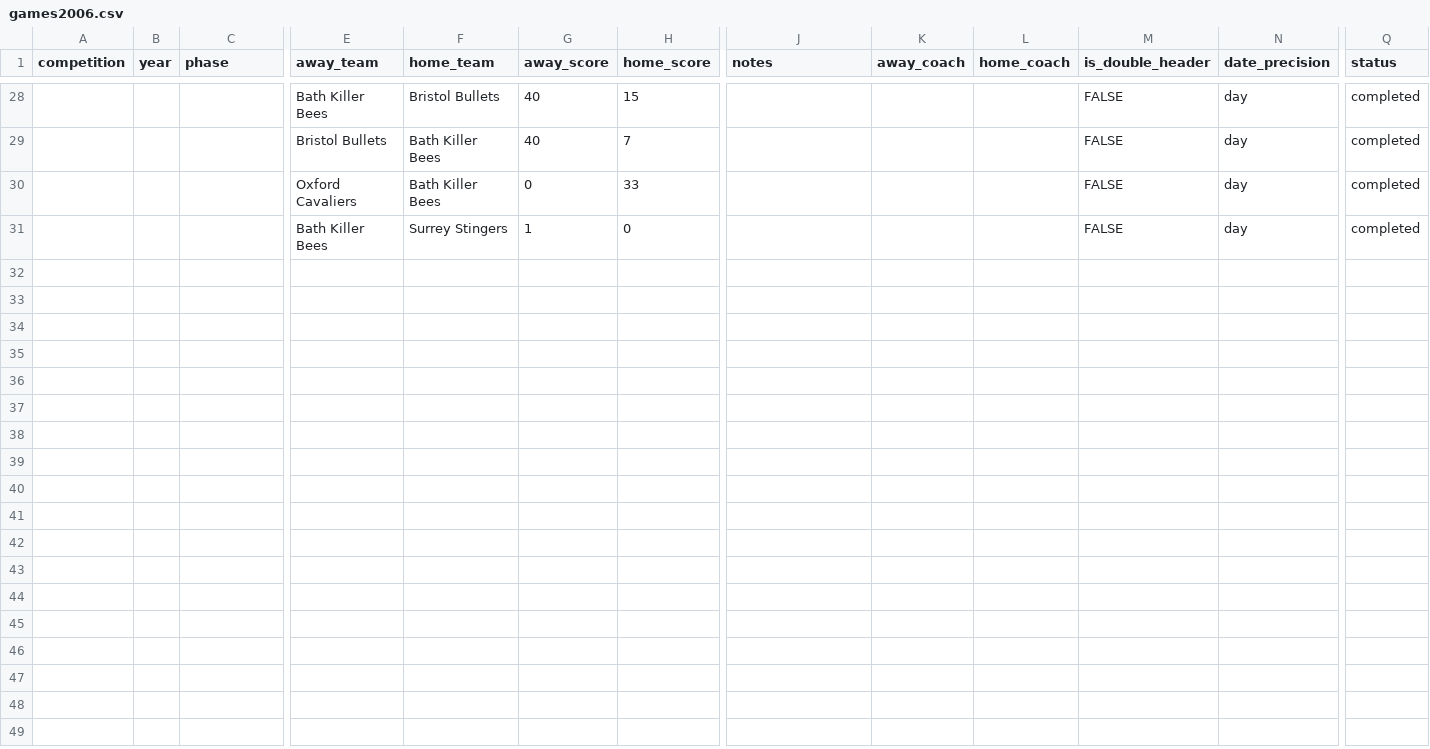
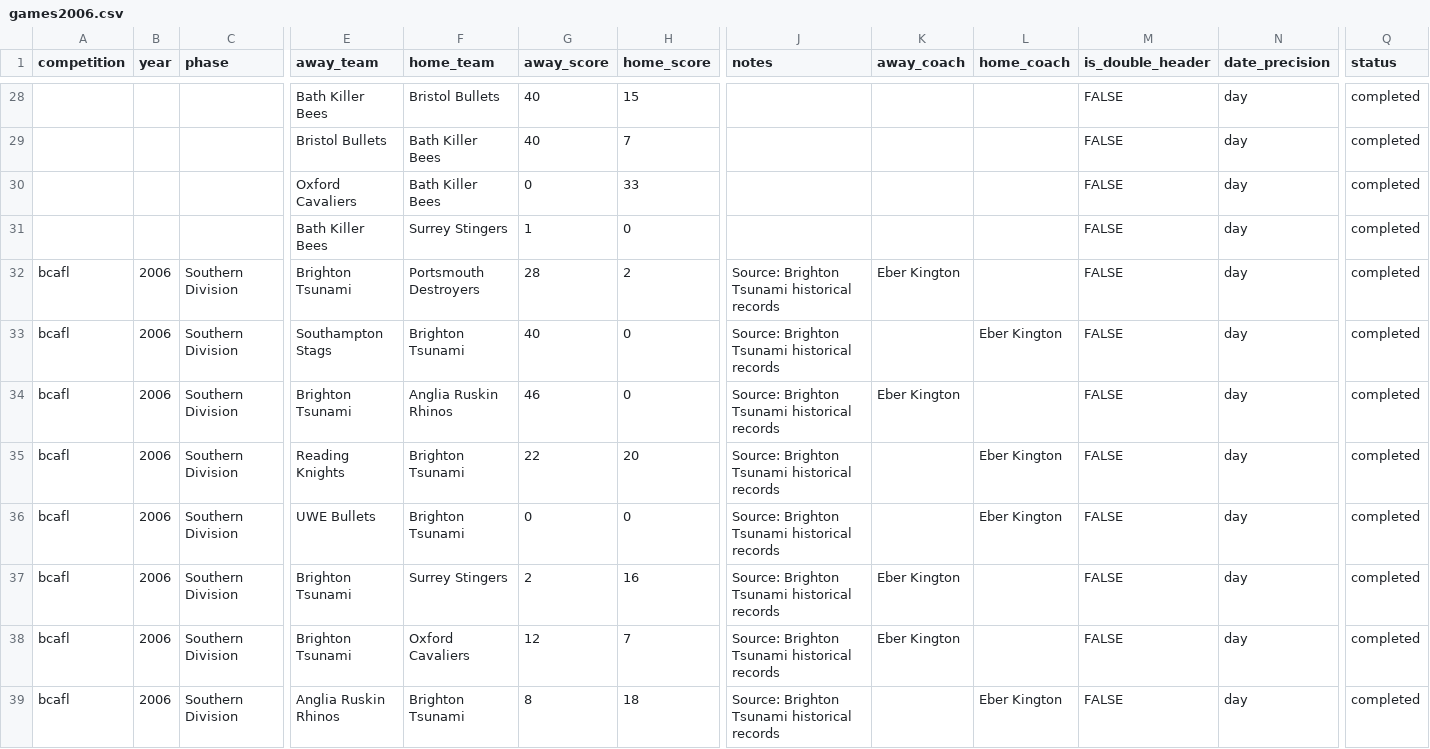
Before and after one commit to brynprice/uk-american-football, a CSV file: data/BUAFL/games2006.csv, drawn as a sheet; only a part is shown, gaps mark what is left out; rows hold the shown columns only; the diff names each change by its address in the sheet, - before the commit and + after, or states it on an @@ line.

Commit message:
Update 2006 games and remove duplicate benchmark yml

```diff
--- a/data/BUAFL/games2006.csv
+++ b/data/BUAFL/games2006.csv
+row 32: bcafl | 2006 | Southern Division | Brighton Tsunami | Portsmouth Destroyers | 28 | 2 | Source: Brighton Tsunami historical records | Eber Kington |  | FALSE | day | completed
+row 33: bcafl | 2006 | Southern Division | Southampton Stags | Brighton Tsunami | 40 | 0 | Source: Brighton Tsunami historical records |  | Eber Kington | FALSE | day | completed
+row 34: bcafl | 2006 | Southern Division | Brighton Tsunami | Anglia Ruskin Rhinos | 46 | 0 | Source: Brighton Tsunami historical records | Eber Kington |  | FALSE | day | completed
+row 35: bcafl | 2006 | Southern Division | Reading Knights | Brighton Tsunami | 22 | 20 | Source: Brighton Tsunami historical records |  | Eber Kington | FALSE | day | completed
+row 36: bcafl | 2006 | Southern Division | UWE Bullets | Brighton Tsunami | 0 | 0 | Source: Brighton Tsunami historical records |  | Eber Kington | FALSE | day | completed
+row 37: bcafl | 2006 | Southern Division | Brighton Tsunami | Surrey Stingers | 2 | 16 | Source: Brighton Tsunami historical records | Eber Kington |  | FALSE | day | completed
+row 38: bcafl | 2006 | Southern Division | Brighton Tsunami | Oxford Cavaliers | 12 | 7 | Source: Brighton Tsunami historical records | Eber Kington |  | FALSE | day | completed
+row 39: bcafl | 2006 | Southern Division | Anglia Ruskin Rhinos | Brighton Tsunami | 8 | 18 | Source: Brighton Tsunami historical records |  | Eber Kington | FALSE | day | completed
```
Also changed, not shown: 1 other file.
